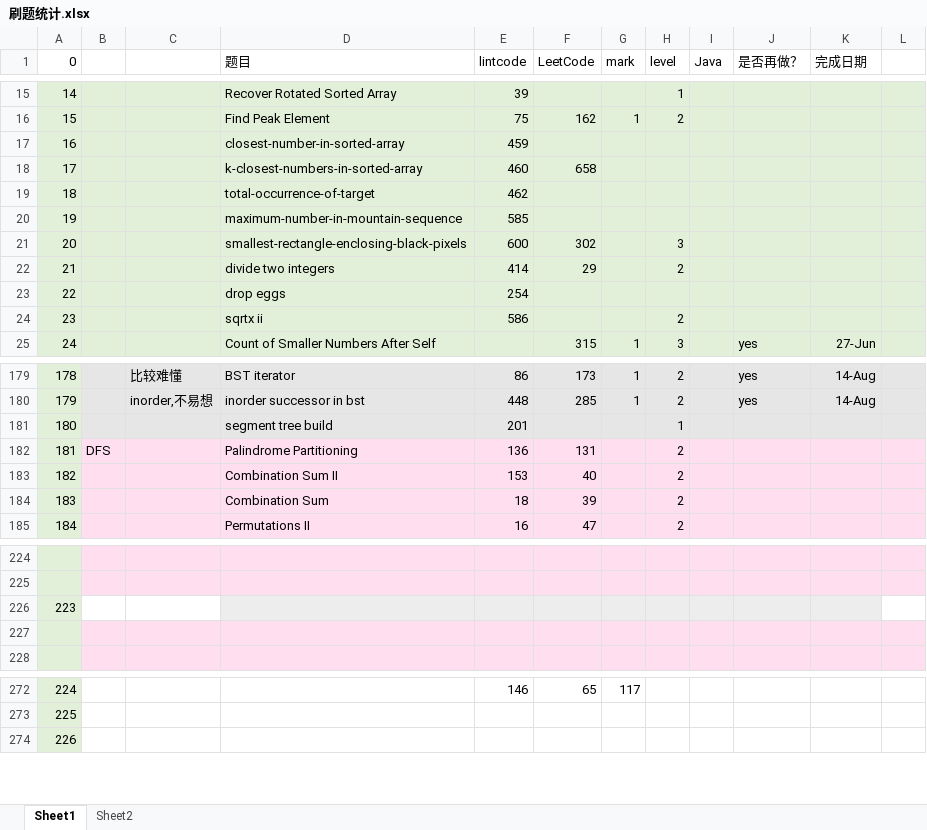
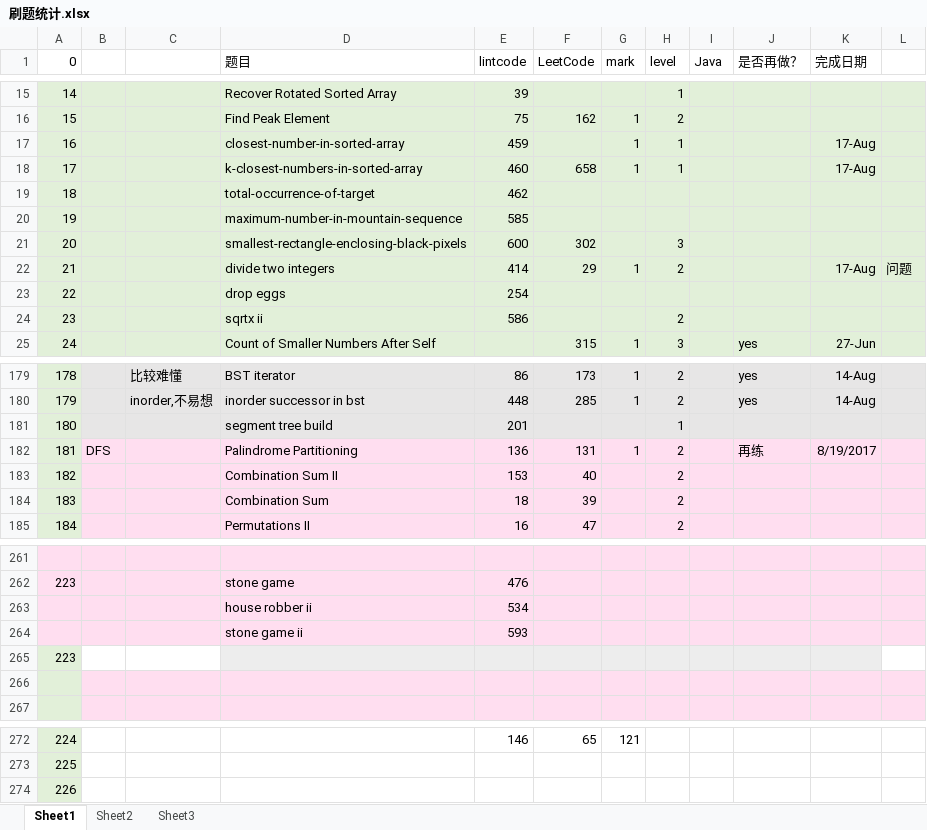
Before and after one commit to dundunmao/lint_leet, an Excel workbook: mycode/刷题统计.xlsx, sheet Sheet1, drawn as a sheet; only a part is shown, gaps mark what is left out; values as stored, in another font and other column widths than the file's, no borders; addresses are those after the commit; the diff covers the shown part only; the diff names each change by its address in the sheet, - before the commit and + after, or states it on an @@ line.

```diff
--- a/mycode/刷题统计.xlsx (sheet Sheet1)
+++ b/mycode/刷题统计.xlsx (sheet Sheet1)
+sheet tab: Sheet3
-G17:G18 (mark): (empty)
+G17:G18 (mark): 1
-H17:H18 (level): (empty)
+H17:H18 (level): 1
-K17:K18 (完成日期): (empty)
+K17:K18 (完成日期): 17-Aug
-G22 (mark): (empty)
+G22 (mark): 1
-K22 (完成日期): (empty)
+K22 (完成日期): 17-Aug
-L22: (empty)
+L22: 问题
-G182 (mark): (empty)
+G182 (mark): 1
-J182 (是否再做？): (empty)
+J182 (是否再做？): 再练
-K182 (完成日期): (empty)
+K182 (完成日期): 8/19/2017
-A261:A262 fill: #E2F0D9
+A261:A262 fill: #FFDEF0
-row 262: (empty)
+row 262: 223 |  |  | stone game | 476
+row 263:  |  |  | house robber ii | 534
+row 264:  |  |  | stone game ii | 593
-G272 (mark): 117
+G272 (mark): 121
```
Also changed, not shown: 38 added rows and 40 removed rows elsewhere in this sheet, 10 other files.
